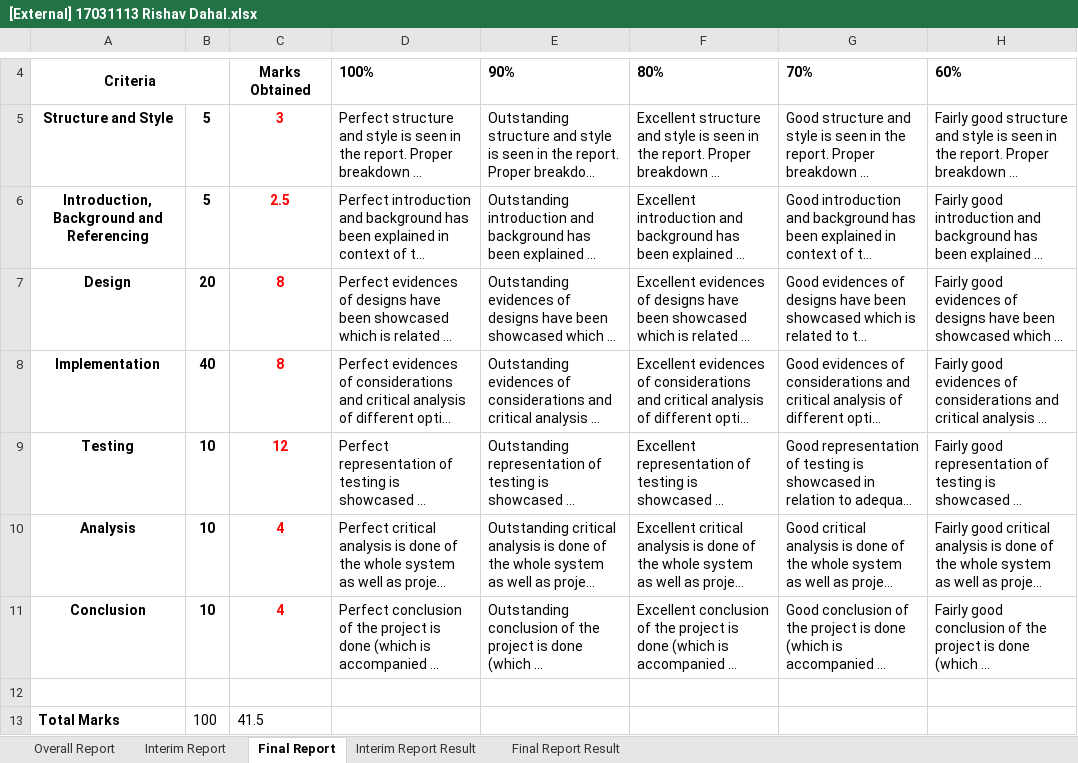
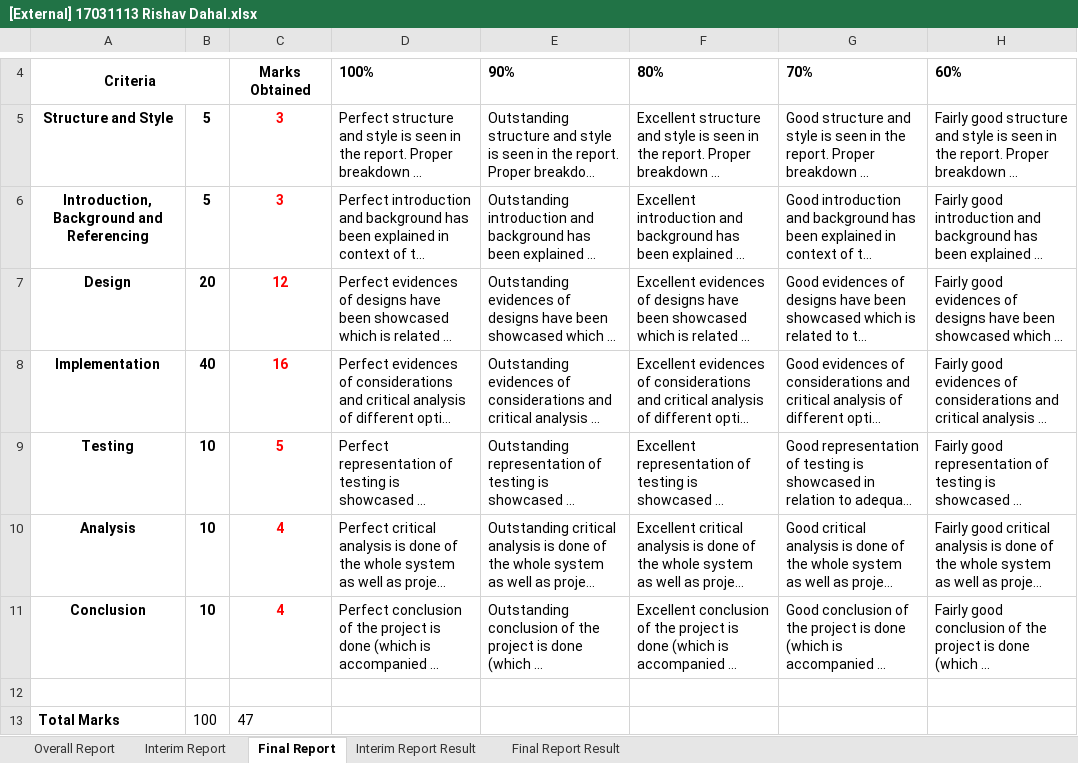
Before and after one commit to Subediaxon/college-fyp, an Excel workbook: Ishwor Shrestha_Subeksha Shrestha/17031113 Rishav Dahal/[External] 17031113 Rishav Dahal.xlsx, sheet Final Report, drawn as a sheet; only a part is shown, gaps mark what is left out; long unchanged cells end in …; values as stored, in another font and other column widths than the file's, no borders; the diff names each change by its address in the sheet, - before the commit and + after, or states it on an @@ line.

```diff
--- a/Ishwor Shrestha_Subeksha Shrestha/17031113 Rishav Dahal/[External] 17031113 Rishav Dahal.xlsx (sheet Final Report)
+++ b/Ishwor Shrestha_Subeksha Shrestha/17031113 Rishav Dahal/[External] 17031113 Rishav Dahal.xlsx (sheet Final Report)
-C6: 2.5
+C6: 3
-C7: 8
+C7: 12
-C8: 8
+C8: 16
-C9: 12
+C9: 5
-C13: 41.5
+C13: 47
```
Also changed, not shown: sheet Final Report Result, sheet Overall Report, Ishwor Shrestha_Subeksha Shrestha/17031035 Renish Gautam/[External] 17031035 Renish Gautam.xlsx, 2 other files.
